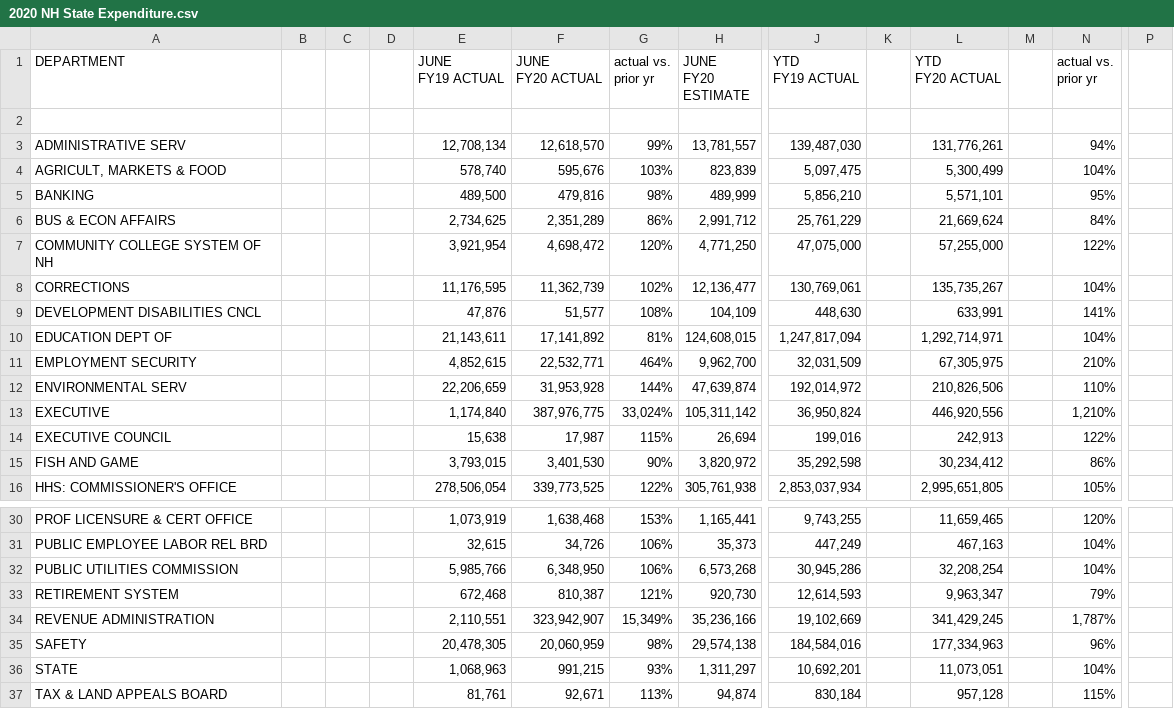
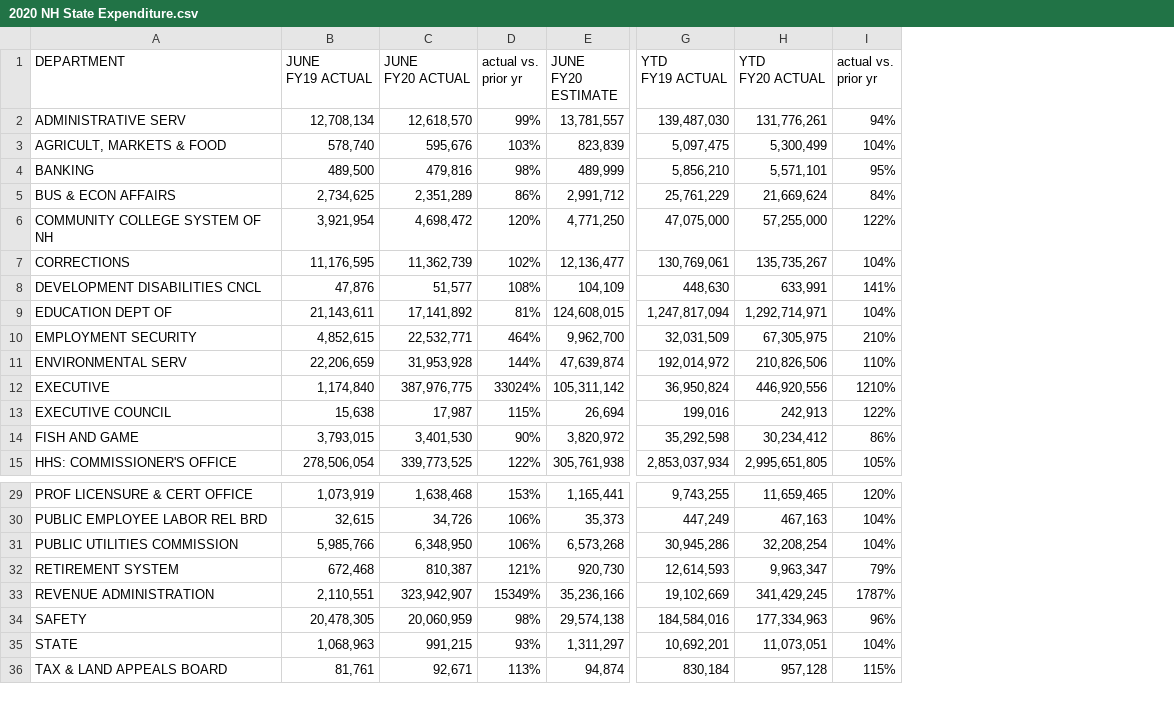
Before and after one commit to bsawyerg15/owen-for-maine, a CSV file: z_Data/NH/2020 NH State Expenditure.csv, drawn as a sheet; only a part is shown, gaps mark what is left out; removed rows and columns are numbered as before the commit, all else as after; rows hold the shown columns only; the diff names each change by its address in the sheet, - before the commit and + after, or states it on an @@ line.

```diff
--- a/z_Data/NH/2020 NH State Expenditure.csv
+++ b/z_Data/NH/2020 NH State Expenditure.csv
-column B, empty
-column C, empty
-column D, empty
-column K, empty
-column M, empty
-column P, empty
-row 2: (empty)
-D12 (actual vs. prior yr): 33,024%
+D12 (actual vs. prior yr): 33024%
-I12 (actual vs. prior yr): 1,210%
+I12 (actual vs. prior yr): 1210%
-D33 (actual vs. prior yr): 15,349%
+D33 (actual vs. prior yr): 15349%
-I33 (actual vs. prior yr): 1,787%
+I33 (actual vs. prior yr): 1787%
```
Also changed, not shown: a_Configs/department_mapping.csv, z_Data/NH/2019 NH State Expenditure.csv, 6 other files.
